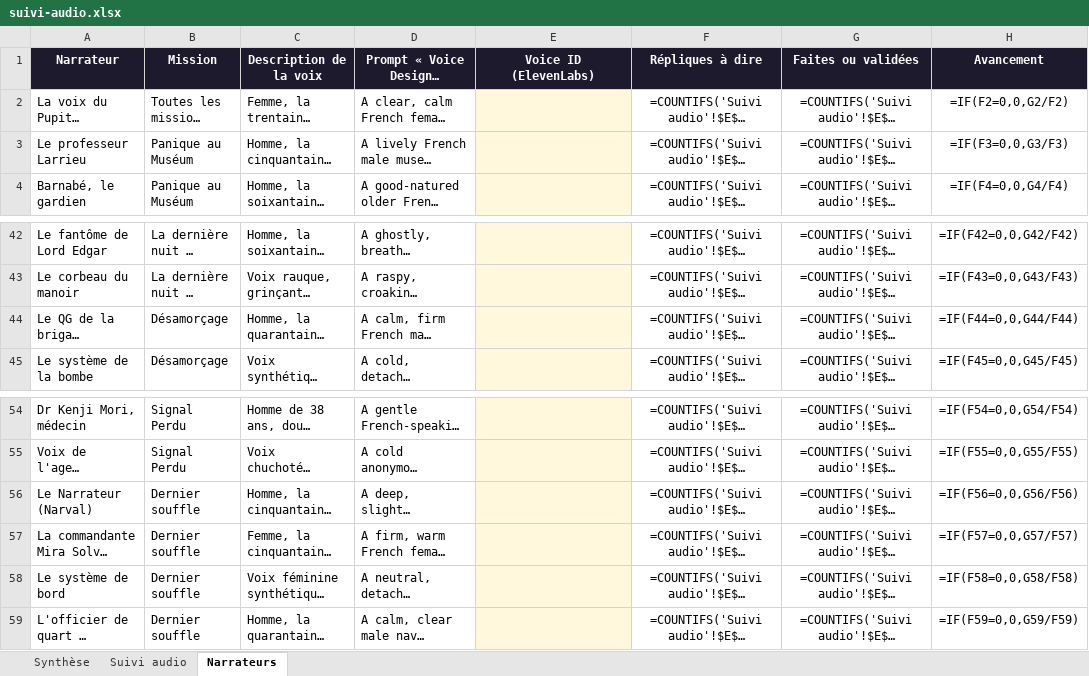
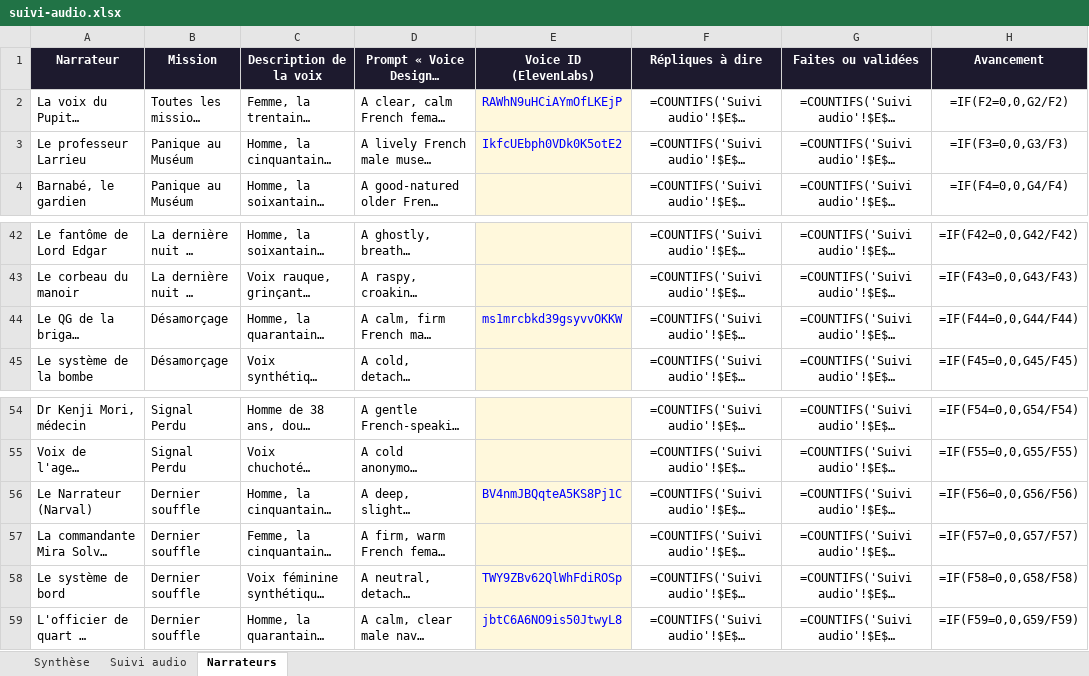
Before and after one commit to nico83200/Claude-public, an Excel workbook: pupitre-des-enigmes/suivi/suivi-audio.xlsx, sheet Narrateurs, drawn as a sheet; only a part is shown, gaps mark what is left out; long unchanged cells end in …; values as stored, in another font and other column widths than the file's, no borders; formulas without a stored value are shown as written; the diff names each change by its address in the sheet, - before the commit and + after, or states it on an @@ line.

```diff
--- a/pupitre-des-enigmes/suivi/suivi-audio.xlsx (sheet Narrateurs)
+++ b/pupitre-des-enigmes/suivi/suivi-audio.xlsx (sheet Narrateurs)
-E2 (Voice ID (ElevenLabs)): (empty)
+E2 (Voice ID (ElevenLabs)): RAWhN9uHCiAYmOfLKEjP
-E3 (Voice ID (ElevenLabs)): (empty)
+E3 (Voice ID (ElevenLabs)): IkfcUEbph0VDk0K5otE2
-E44 (Voice ID (ElevenLabs)): (empty)
+E44 (Voice ID (ElevenLabs)): ms1mrcbkd39gsyvvOKKW
-E56 (Voice ID (ElevenLabs)): (empty)
+E56 (Voice ID (ElevenLabs)): BV4nmJBQqteA5KS8Pj1C
-E58 (Voice ID (ElevenLabs)): (empty)
+E58 (Voice ID (ElevenLabs)): TWY9ZBv62QlWhFdiROSp
-E59 (Voice ID (ElevenLabs)): (empty)
+E59 (Voice ID (ElevenLabs)): jbtC6A6NO9is50JtwyL8
```
Also changed, not shown: sheet Suivi audio, 4 other files.
